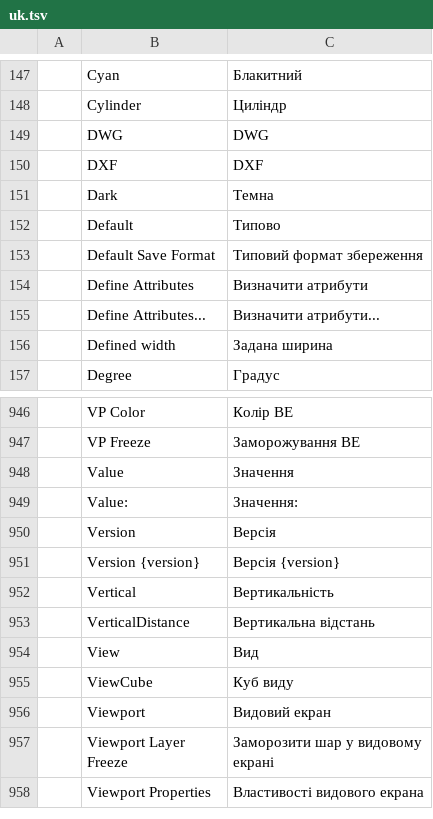
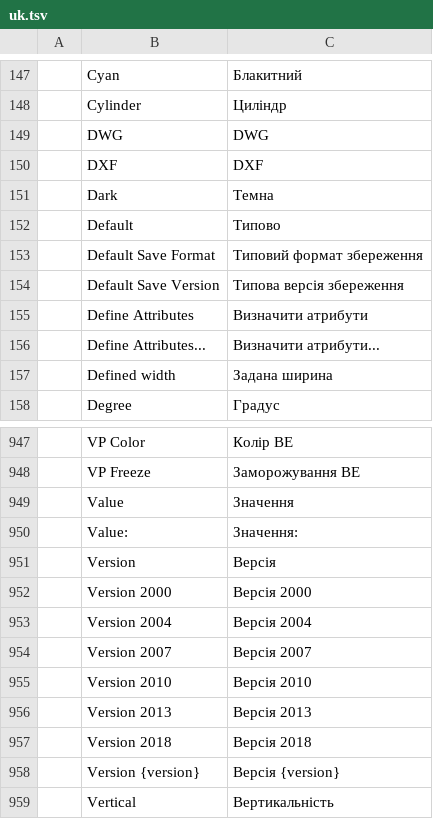
Before and after one commit to 0x-fork/cadcraft, a TSV file: crates/ui-egui/src/i18n/uk.tsv, drawn as a sheet; only a part is shown, gaps mark what is left out; the shorter side is filled out with more unchanged rows; the diff names each change by its address in the sheet, - before the commit and + after, or states it on an @@ line.

```diff
--- a/crates/ui-egui/src/i18n/uk.tsv
+++ b/crates/ui-egui/src/i18n/uk.tsv
+row 154:  | Default Save Version | Типова версія збереження
+row 952:  | Version 2000 | Версія 2000
+row 953:  | Version 2004 | Версія 2004
+row 954:  | Version 2007 | Версія 2007
+row 955:  | Version 2010 | Версія 2010
+row 956:  | Version 2013 | Версія 2013
+row 957:  | Version 2018 | Версія 2018
```
Also changed, not shown: 17 other files.
